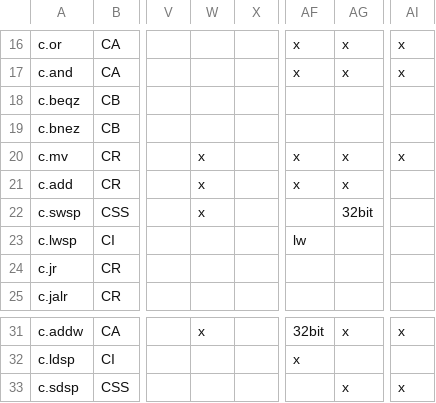
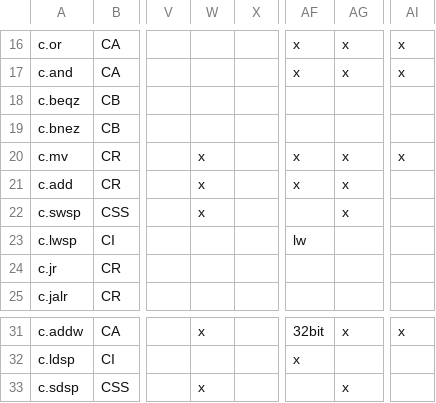
Before and after one commit to openhwgroup/cvw-arch-verif, a CSV file: testplans/RV64Zca.csv, drawn as a sheet; only a part is shown, gaps mark what is left out; the diff names each change by its address in the sheet, - before the commit and + after, or states it on an @@ line.

```diff
--- a/testplans/RV64Zca.csv
+++ b/testplans/RV64Zca.csv
-AG22: 32bit
+AG22: x
-W33: (empty)
+W33: x
-AI33: x
+AI33: (empty)
```
Also changed, not shown: 2 other files.
